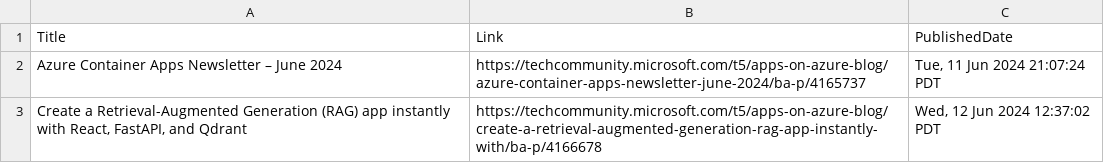
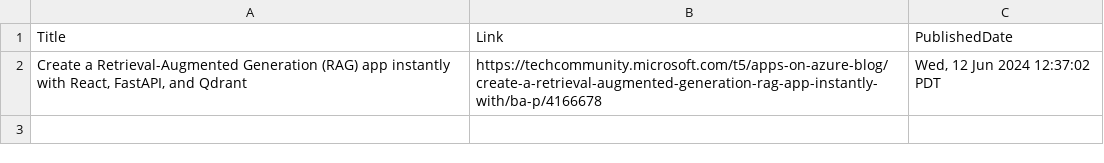
Before and after one commit to wilfriedwoivre/feedly, a CSV file: items/AzureApps.csv, drawn as a sheet.

Commit message:
Read RSS items

```diff
--- a/items/AzureApps.csv
+++ b/items/AzureApps.csv
@@ -1,3 +1,2 @@
 Title,Link,PublishedDate
-Azure Container Apps Newsletter – June 2024,https://techcommunity.microsoft.com/t5/apps-on-azure-blog/azure-container-apps-newsletter-june-2024/ba-p/4165737,"Tue, 11 Jun 2024 21:07:24 PDT"
 "Create a Retrieval-Augmented Generation (RAG) app instantly with React, FastAPI, and Qdrant",https://techcommunity.microsoft.com/t5/apps-on-azure-blog/create-a-retrieval-augmented-generation-rag-app-instantly-with/ba-p/4166678,"Wed, 12 Jun 2024 12:37:02 PDT"
```
